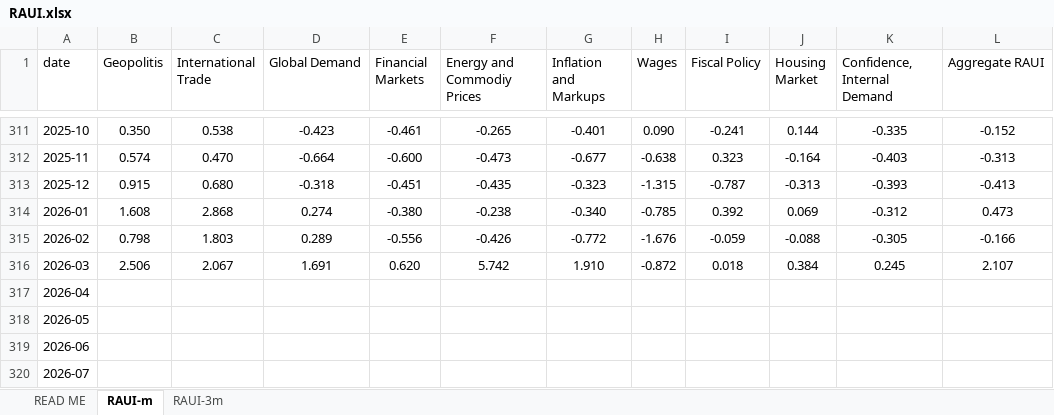
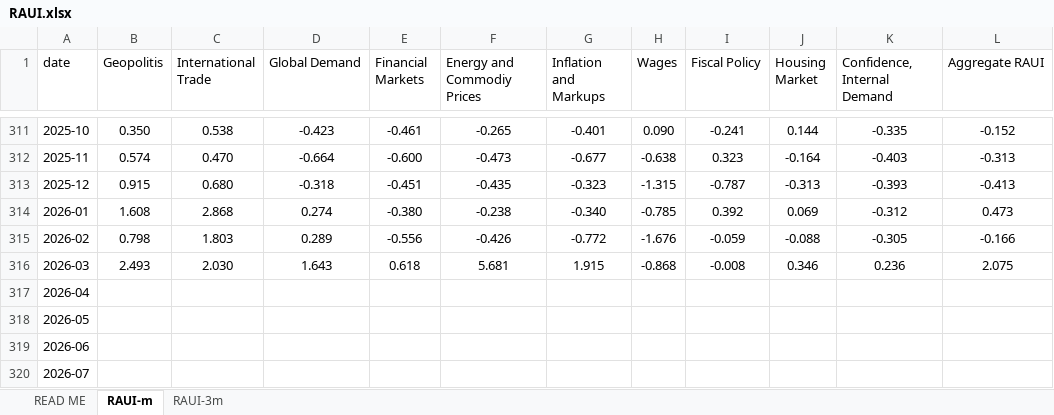
Before and after one commit to ghomimorteza/index, an Excel workbook: img/RAUI.xlsx, sheet RAUI-m, drawn as a sheet; only a part is shown, gaps mark what is left out; values as stored, in another font and other column widths than the file's, no borders; the diff names each change by its address in the sheet, - before the commit and + after, or states it on an @@ line.

Commit message:
Add files via upload

```diff
--- a/img/RAUI.xlsx (sheet RAUI-m)
+++ b/img/RAUI.xlsx (sheet RAUI-m)
-B316 (Geopolitis): 2.506
+B316 (Geopolitis): 2.493
-C316 (International Trade): 2.067
+C316 (International Trade): 2.030
-D316 (Global Demand): 1.691
+D316 (Global Demand): 1.643
-E316 (Financial Markets): 0.620
+E316 (Financial Markets): 0.618
-F316 (Energy and Commodiy Prices): 5.742
+F316 (Energy and Commodiy Prices): 5.681
-G316 (Inflation and Markups): 1.910
+G316 (Inflation and Markups): 1.915
-H316 (Wages): -0.872
+H316 (Wages): -0.868
-I316 (Fiscal Policy): 0.018
+I316 (Fiscal Policy): -0.008
-J316 (Housing Market): 0.384
+J316 (Housing Market): 0.346
-K316 (Confidence, Internal Demand): 0.245
+K316 (Confidence, Internal Demand): 0.236
-L316 (Aggregate RAUI): 2.107
+L316 (Aggregate RAUI): 2.075
```
Also changed, not shown: sheet RAUI-3m.
